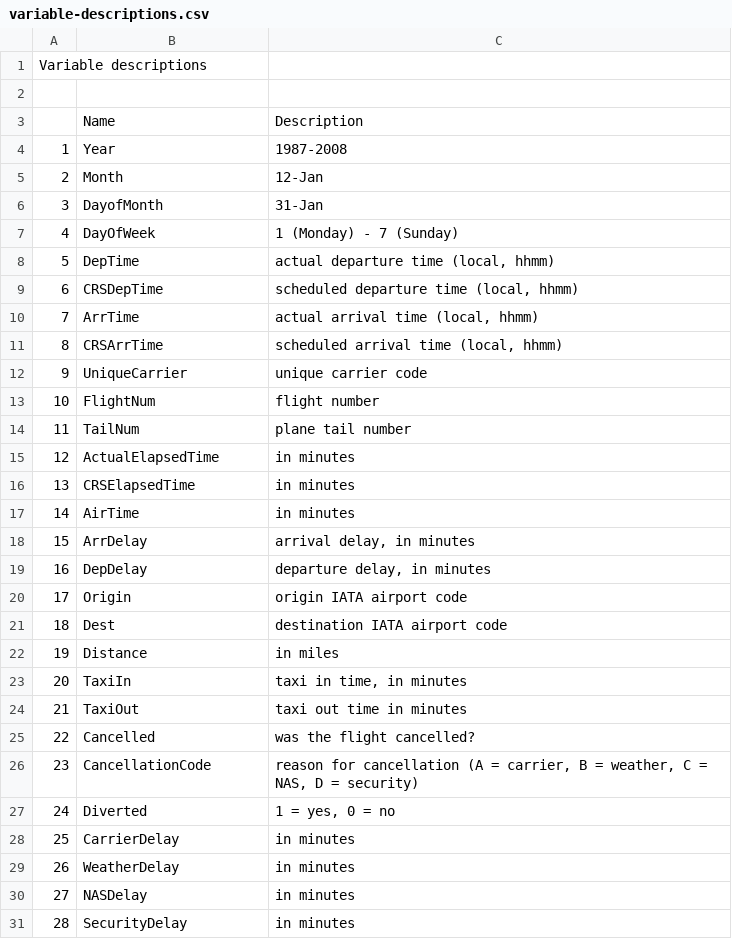
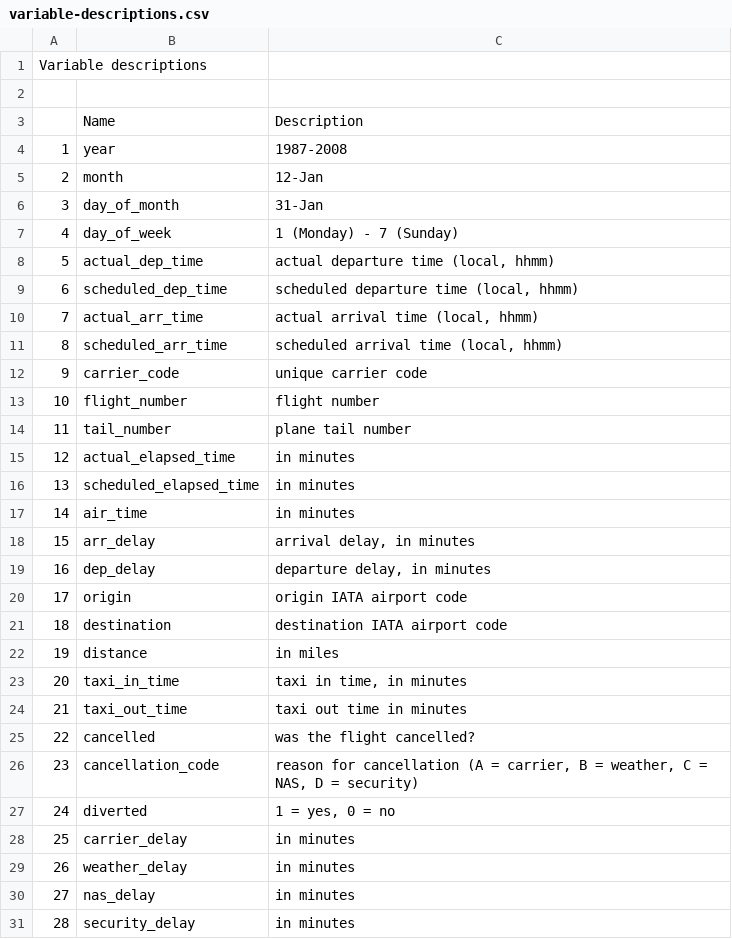
Before and after one commit to Vincentk-94/Communicate_data_findings, a CSV file: variable-descriptions.csv, drawn as a sheet; only a part is shown; the diff covers the shown part only.

Commit message:
Update variable description variable names

```diff
--- a/variable-descriptions.csv
+++ b/variable-descriptions.csv
@@ -3,29 +3,29 @@ Variable descriptions,,
 ,Name,Description
-1,Year,1987-2008
-2,Month,12-Jan
-3,DayofMonth,31-Jan
-4,DayOfWeek,1 (Monday) - 7 (Sunday)
-5,DepTime,"actual departure time (local, hhmm)"
-6,CRSDepTime,"scheduled departure time (local, hhmm)"
-7,ArrTime,"actual arrival time (local, hhmm)"
-8,CRSArrTime,"scheduled arrival time (local, hhmm)"
-9,UniqueCarrier,unique carrier code
-10,FlightNum,flight number
-11,TailNum,plane tail number
-12,ActualElapsedTime,in minutes
-13,CRSElapsedTime,in minutes
-14,AirTime,in minutes
-15,ArrDelay,"arrival delay, in minutes"
-16,DepDelay,"departure delay, in minutes"
-17,Origin,origin IATA airport code
-18,Dest,destination IATA airport code
-19,Distance,in miles
-20,TaxiIn,"taxi in time, in minutes"
-21,TaxiOut,taxi out time in minutes
-22,Cancelled,was the flight cancelled?
-23,CancellationCode,"reason for cancellation (A = carrier, B = weather, C = NAS, D = security)"
-24,Diverted,"1 = yes, 0 = no"
-25,CarrierDelay,in minutes
-26,WeatherDelay,in minutes
-27,NASDelay,in minutes
-28,SecurityDelay,in minutes
+1,year,1987-2008
+2,month,12-Jan
+3,day_of_month,31-Jan
+4,day_of_week,1 (Monday) - 7 (Sunday)
+5,actual_dep_time,"actual departure time (local, hhmm)"
+6,scheduled_dep_time,"scheduled departure time (local, hhmm)"
+7,actual_arr_time,"actual arrival time (local, hhmm)"
+8,scheduled_arr_time,"scheduled arrival time (local, hhmm)"
+9,carrier_code,unique carrier code
+10,flight_number,flight number
+11,tail_number,plane tail number
+12,actual_elapsed_time,in minutes
+13,scheduled_elapsed_time,in minutes
+14,air_time,in minutes
+15,arr_delay,"arrival delay, in minutes"
+16,dep_delay,"departure delay, in minutes"
+17,origin,origin IATA airport code
+18,destination,destination IATA airport code
+19,distance,in miles
+20,taxi_in_time,"taxi in time, in minutes"
+21,taxi_out_time,taxi out time in minutes
+22,cancelled,was the flight cancelled?
+23,cancellation_code,"reason for cancellation (A = carrier, B = weather, C = NAS, D = security)"
+24,diverted,"1 = yes, 0 = no"
+25,carrier_delay,in minutes
+26,weather_delay,in minutes
+27,nas_delay,in minutes
+28,security_delay,in minutes
```
Also changed, not shown: 1 edited cell elsewhere in this file.
